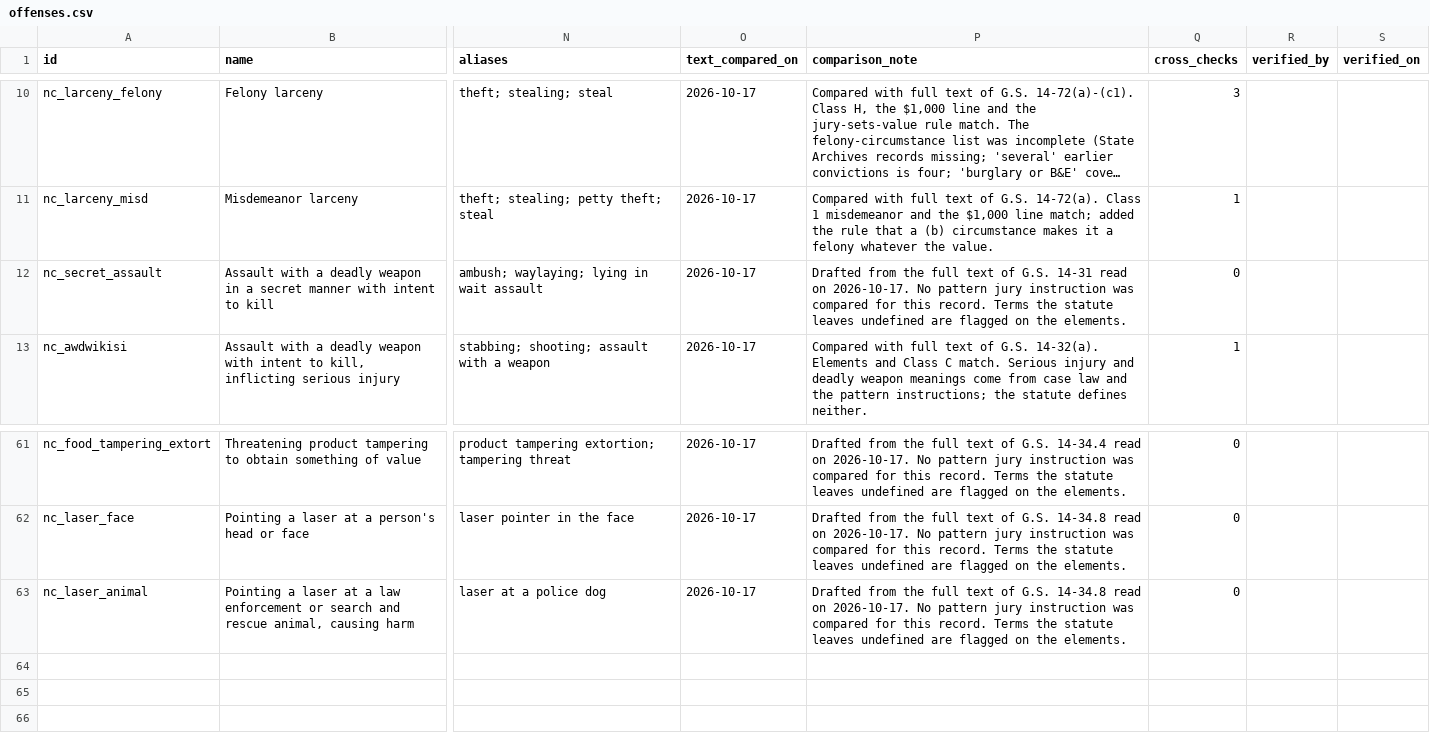
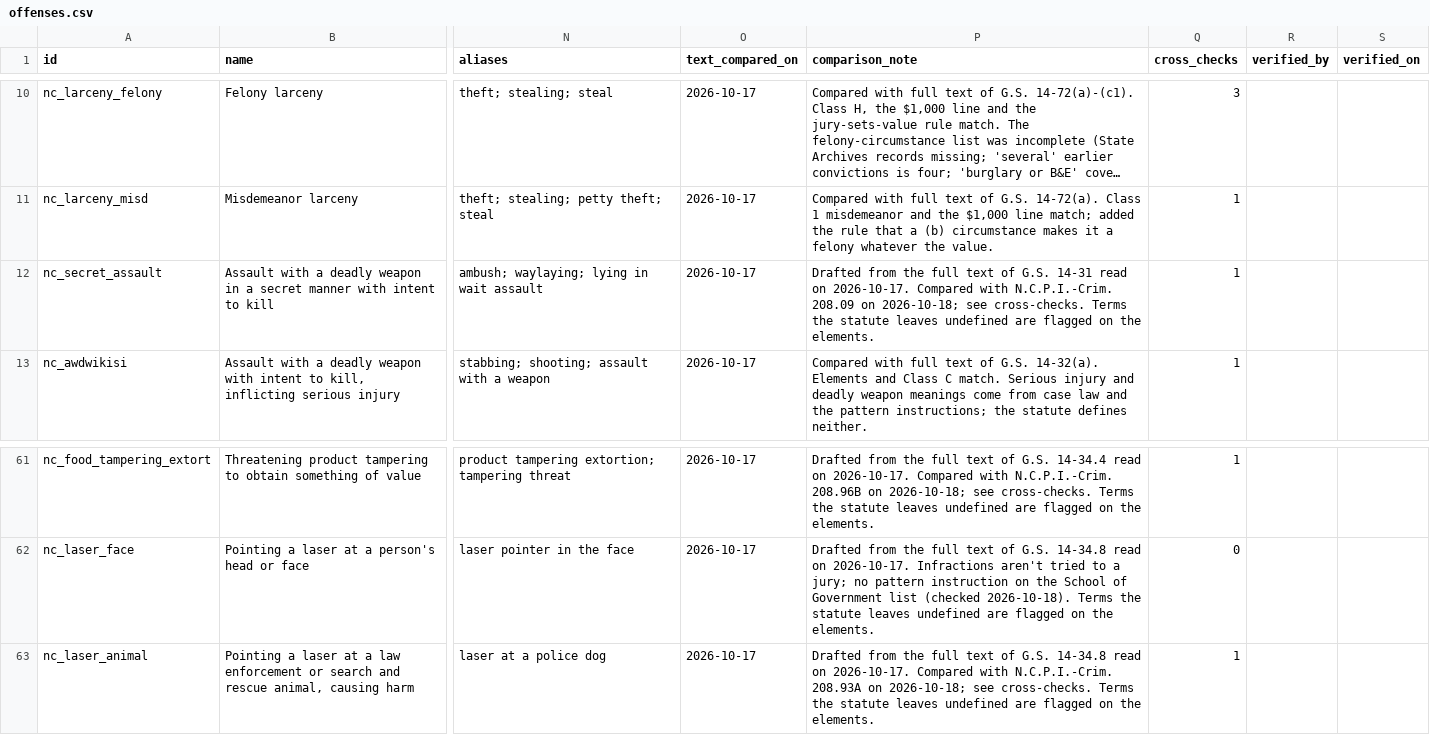
Before and after one commit to bjsykes254/Elements, a CSV file: exports/offenses.csv, drawn as a sheet; only a part is shown, gaps mark what is left out; long unchanged cells end in …; the diff covers the shown part only; the diff names each change by its address in the sheet, - before the commit and + after, or states it on an @@ line.

Commit message:
pattern jury instruction review for assault offenses

```diff
--- a/exports/offenses.csv
+++ b/exports/offenses.csv
-P12 (comparison_note): …on 2026-10-17. No pattern jury instruction was compared for this record. Terms the…
+P12 (comparison_note): …on 2026-10-17. Compared with N.C.P.I.-Crim. 208.09 on 2026-10-18; see cross-checks. Terms the…
-Q12 (cross_checks): 0
+Q12 (cross_checks): 1
-P61 (comparison_note): …on 2026-10-17. No pattern jury instruction was compared for this record. Terms the…
+P61 (comparison_note): …on 2026-10-17. Compared with N.C.P.I.-Crim. 208.96B on 2026-10-18; see cross-checks. Terms the…
-Q61 (cross_checks): 0
+Q61 (cross_checks): 1
-P62 (comparison_note): …on 2026-10-17. No pattern jury instruction was compared for this record. Terms the…
+P62 (comparison_note): …on 2026-10-17. Infractions aren't tried to a jury; no pattern instruction on the School of Government list (checked 2026-10-18). Terms the…
-P63 (comparison_note): …on 2026-10-17. No pattern jury instruction was compared for this record. Terms the…
+P63 (comparison_note): …on 2026-10-17. Compared with N.C.P.I.-Crim. 208.93A on 2026-10-18; see cross-checks. Terms the…
-Q63 (cross_checks): 0
+Q63 (cross_checks): 1
```
Also changed, not shown: 91 edited cells elsewhere in this file, exports/elements.csv, exports/offense_elements.csv, 3 other files.
